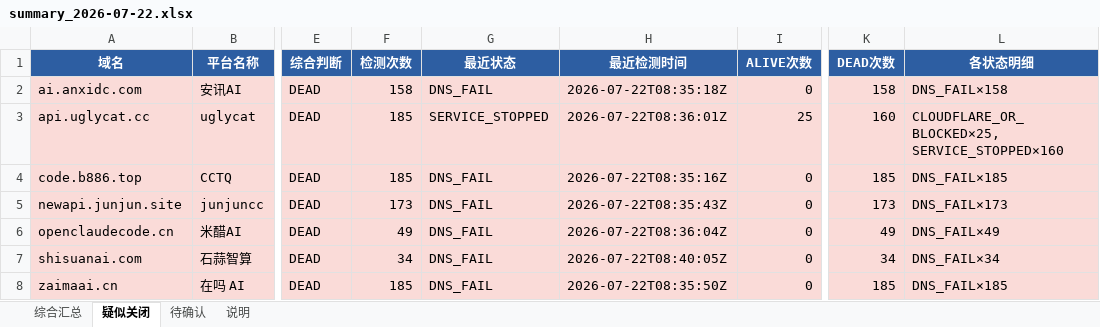
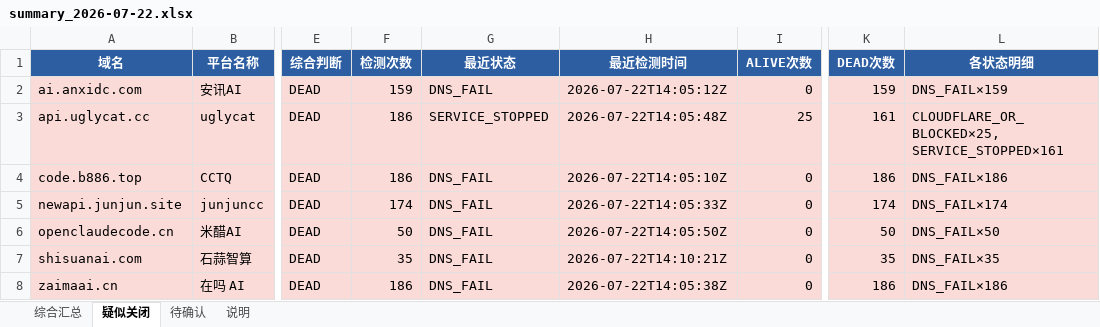
Before and after one commit to BaojuanWang/LLM-APIgateways-monitor, an Excel workbook: results/summary_2026-07-22.xlsx, sheet 疑似关闭, drawn as a sheet; only a part is shown, gaps mark what is left out; values as stored, in another font and other column widths than the file's, no borders; the diff names each change by its address in the sheet, - before the commit and + after, or states it on an @@ line.

```diff
--- a/results/summary_2026-07-22.xlsx (sheet 疑似关闭)
+++ b/results/summary_2026-07-22.xlsx (sheet 疑似关闭)
-F2 (检测次数): 158
+F2 (检测次数): 159
-H2 (最近检测时间): 2026-07-22T08:35:18Z
+H2 (最近检测时间): 2026-07-22T14:05:12Z
-K2 (DEAD次数): 158
+K2 (DEAD次数): 159
-L2 (各状态明细): DNS_FAIL×158
+L2 (各状态明细): DNS_FAIL×159
-F3:F4 (检测次数): 185
+F3:F4 (检测次数): 186
-H3 (最近检测时间): 2026-07-22T08:36:01Z
+H3 (最近检测时间): 2026-07-22T14:05:48Z
-K3 (DEAD次数): 160
+K3 (DEAD次数): 161
-L3 (各状态明细): CLOUDFLARE_OR_BLOCKED×25, SERVICE_STOPPED×160
+L3 (各状态明细): CLOUDFLARE_OR_BLOCKED×25, SERVICE_STOPPED×161
-H4 (最近检测时间): 2026-07-22T08:35:16Z
+H4 (最近检测时间): 2026-07-22T14:05:10Z
-K4 (DEAD次数): 185
+K4 (DEAD次数): 186
-L4 (各状态明细): DNS_FAIL×185
+L4 (各状态明细): DNS_FAIL×186
-F5 (检测次数): 173
+F5 (检测次数): 174
-H5 (最近检测时间): 2026-07-22T08:35:43Z
+H5 (最近检测时间): 2026-07-22T14:05:33Z
-K5 (DEAD次数): 173
+K5 (DEAD次数): 174
-L5 (各状态明细): DNS_FAIL×173
+L5 (各状态明细): DNS_FAIL×174
-F6 (检测次数): 49
+F6 (检测次数): 50
-H6 (最近检测时间): 2026-07-22T08:36:04Z
+H6 (最近检测时间): 2026-07-22T14:05:50Z
-K6 (DEAD次数): 49
+K6 (DEAD次数): 50
-L6 (各状态明细): DNS_FAIL×49
+L6 (各状态明细): DNS_FAIL×50
-F7 (检测次数): 34
+F7 (检测次数): 35
-H7 (最近检测时间): 2026-07-22T08:40:05Z
+H7 (最近检测时间): 2026-07-22T14:10:21Z
-K7 (DEAD次数): 34
+K7 (DEAD次数): 35
-L7 (各状态明细): DNS_FAIL×34
+L7 (各状态明细): DNS_FAIL×35
-F8 (检测次数): 185
+F8 (检测次数): 186
-H8 (最近检测时间): 2026-07-22T08:35:50Z
+H8 (最近检测时间): 2026-07-22T14:05:38Z
-K8 (DEAD次数): 185
+K8 (DEAD次数): 186
-L8 (各状态明细): DNS_FAIL×185
+L8 (各状态明细): DNS_FAIL×186
```
Also changed, not shown: sheet 综合汇总, sheet 待确认, sheet 说明, 6 other files.
